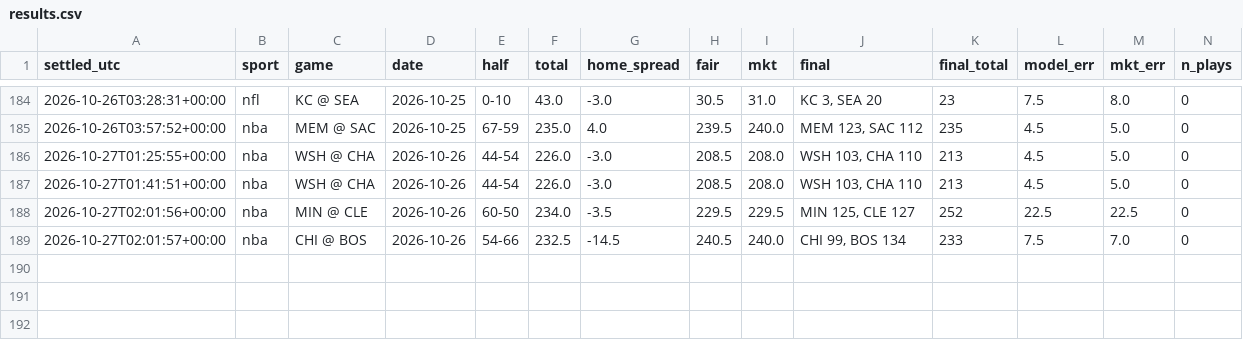
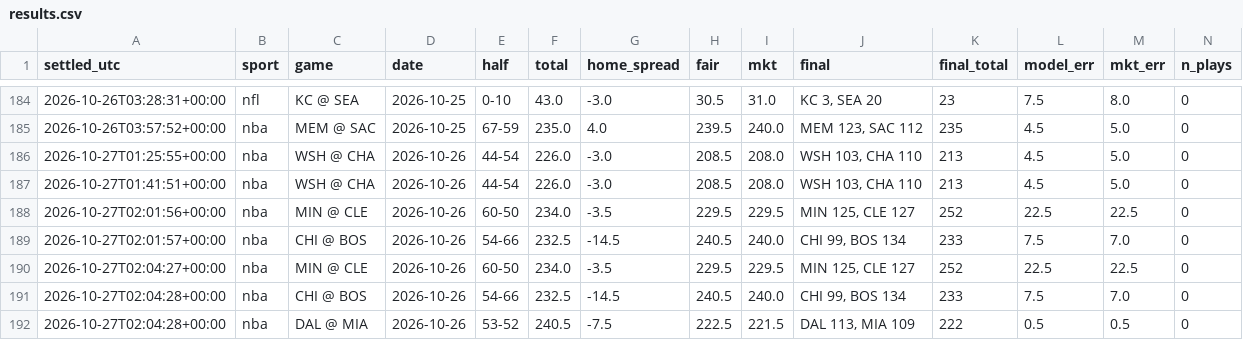
Before and after one commit to fouronetrue/halftime-desk, a CSV file: log/results.csv, drawn as a sheet; only a part is shown, gaps mark what is left out; rows hold the shown columns only; the diff names each change by its address in the sheet, - before the commit and + after, or states it on an @@ line.

```diff
--- a/log/results.csv
+++ b/log/results.csv
+row 190: 2026-10-27T02:04:27+00:00 | nba | MIN @ CLE | 2026-10-26 | 60-50 | 234.0 | -3.5 | 229.5 | 229.5 | MIN 125, CLE 127 | 252 | 22.5 | 22.5 | 0
+row 191: 2026-10-27T02:04:28+00:00 | nba | CHI @ BOS | 2026-10-26 | 54-66 | 232.5 | -14.5 | 240.5 | 240.0 | CHI 99, BOS 134 | 233 | 7.5 | 7.0 | 0
+row 192: 2026-10-27T02:04:28+00:00 | nba | DAL @ MIA | 2026-10-26 | 53-52 | 240.5 | -7.5 | 222.5 | 221.5 | DAL 113, MIA 109 | 222 | 0.5 | 0.5 | 0
```
Also changed, not shown: 2 other files.
